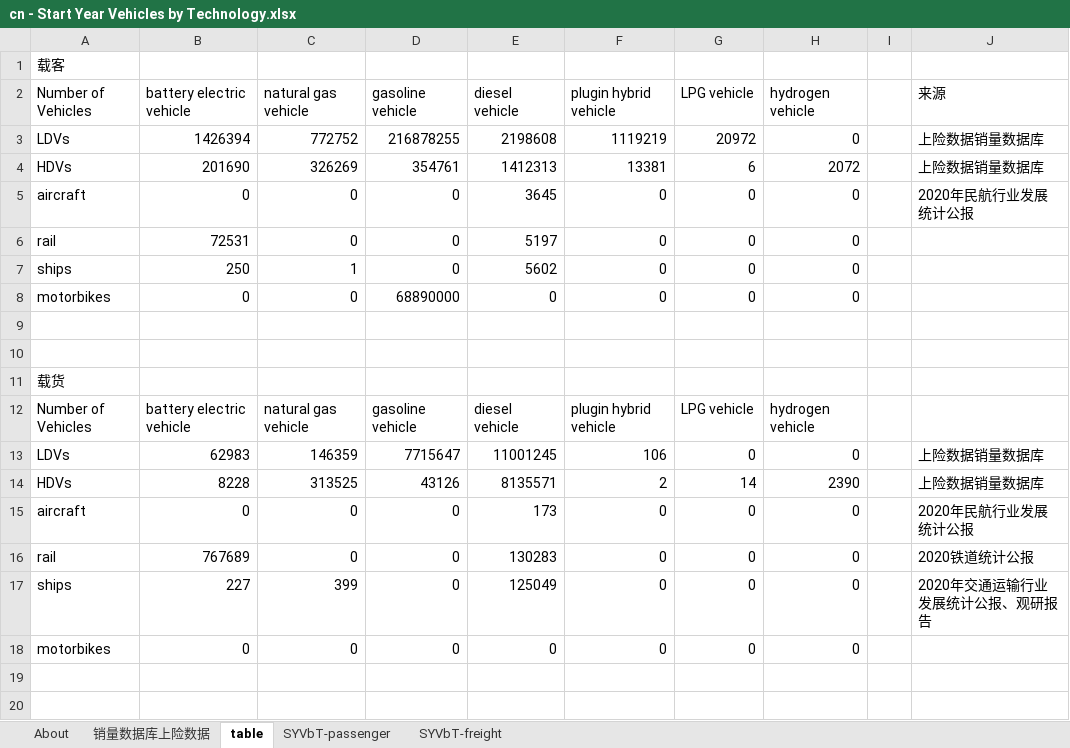
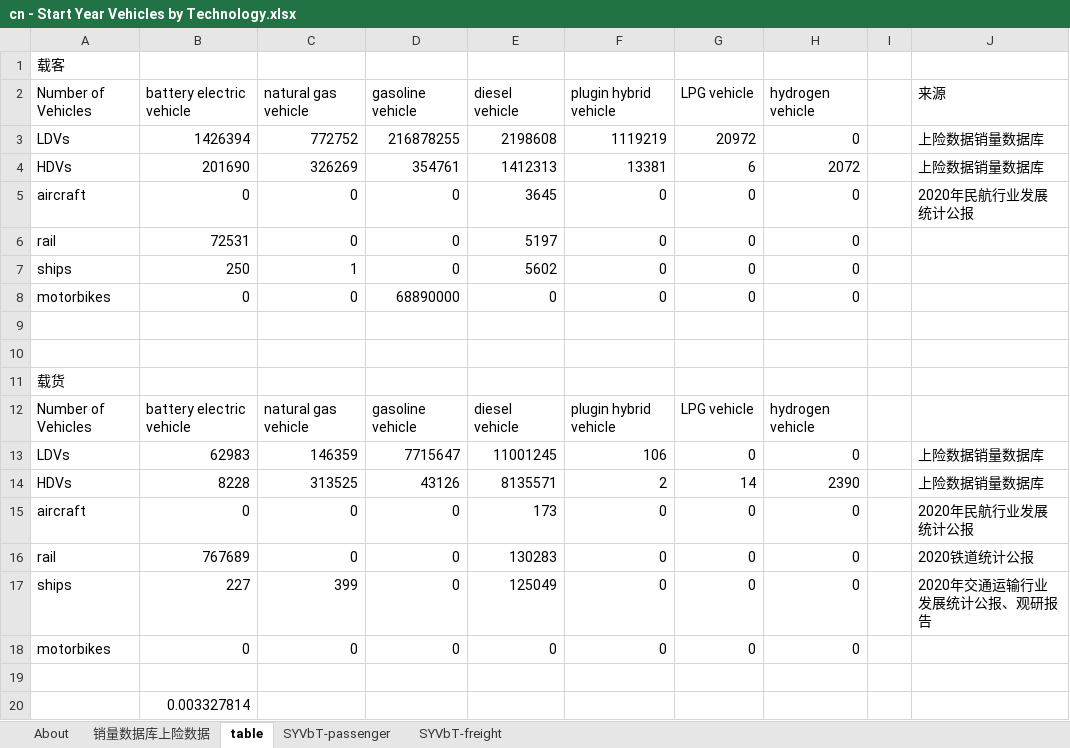
Before and after one commit to Smart-Trans/eps-china2019-smart-trans, an Excel workbook: InputData/trans/SYVbT/cn - Start Year Vehicles by Technology.xlsx, sheet table, drawn as a sheet; values as stored, in another font and other column widths than the file's, no borders; charts and pictures not drawn; the diff names each change by its address in the sheet, - before the commit and + after, or states it on an @@ line.

```diff
--- a/InputData/trans/SYVbT/cn - Start Year Vehicles by Technology.xlsx (sheet table)
+++ b/InputData/trans/SYVbT/cn - Start Year Vehicles by Technology.xlsx (sheet table)
+row 19: (empty)
+row 20:  | 0.003327814
```
Also changed, not shown: sheet 销量数据库上险数据, InputData/trans/BRAaCTSC/BAU Rng Anxiety and Charge Time Shadow Costs.xlsx, InputData/trans/TTS/cn-Transportation Technology Shareweights.xlsx, 8 other files.
